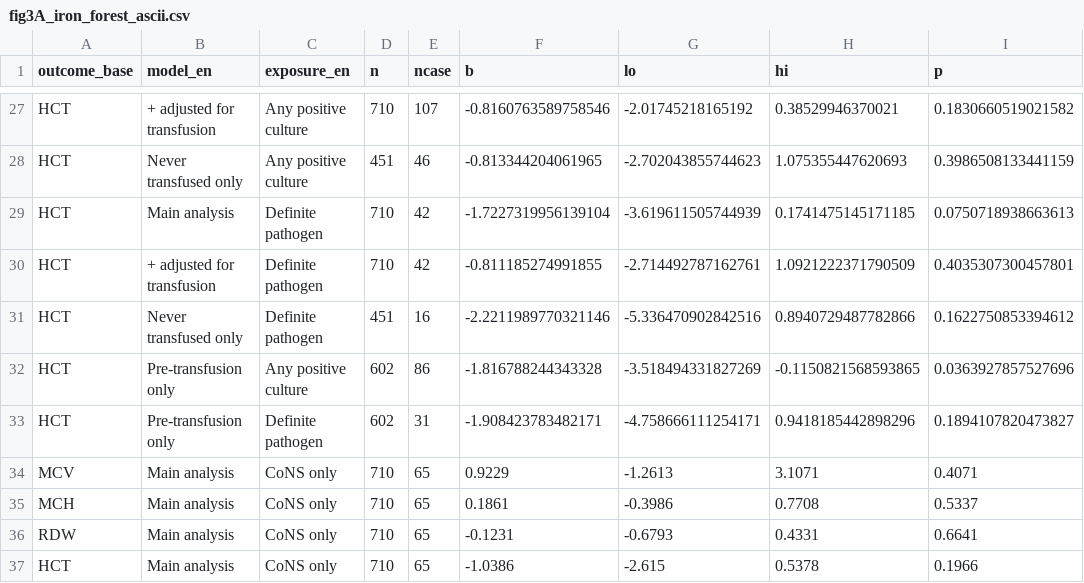
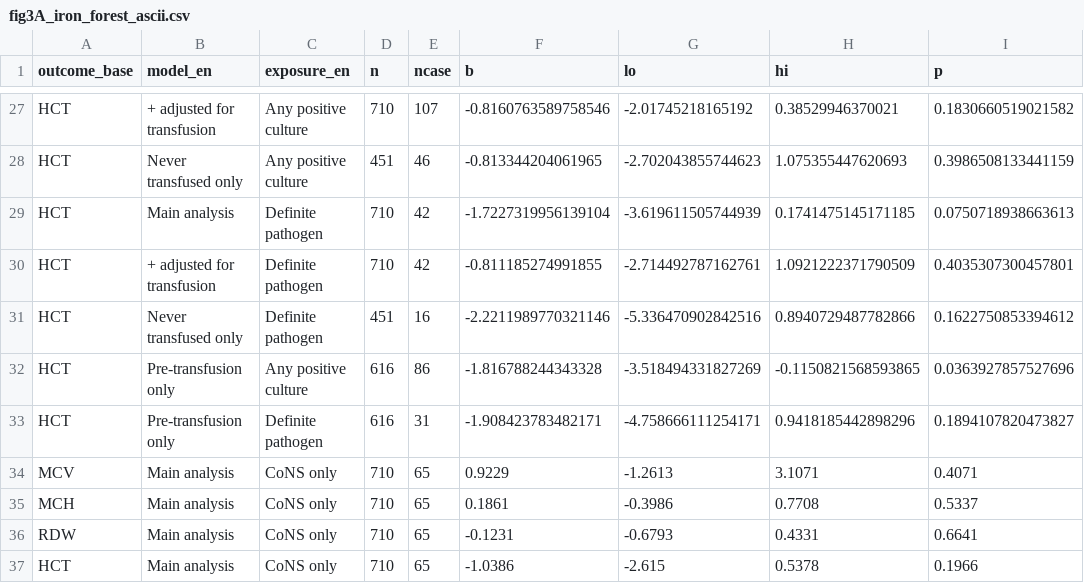
Before and after one commit to ruijin1/IL6_HEPCIDIN, a CSV file: 05_Figures_Docs/fig3A_iron_forest_ascii.csv, drawn as a sheet; only a part is shown, gaps mark what is left out.

Commit message:
Restore Hct pre-transfusion n to 616 in Figure 3 input data; release 1.3.1
The pre-transfusion sensitivity analysis of the MIMIC-III cohort fits each
erythrocyte index on its own maximal available sample. Hct was recorded for
616 neonates in that window whereas MCV, MCH and RDW were recorded for 602,
because 14 transfused neonates had a pre-transfusion Hct without a computed
red-cell index. The 616 fit gives beta = -1.8168 (95% CI -3.518 to -0.115,
p = 0.036), which is the estimate reported in Table 2; the previous revision
had relabelled the n as 602 without recomputing it, leaving the table
internally inconsistent.

Figures 3A now matches the upstream result table C_transfusion_robust_results.csv
and Table 2 of the manuscript. Bump the release to 1.3.1.

```diff
--- a/05_Figures_Docs/fig3A_iron_forest_ascii.csv
+++ b/05_Figures_Docs/fig3A_iron_forest_ascii.csv
@@ -31,4 +31,4 @@ HCT,+ adjusted for transfusion,Definite pathogen,710,42,-0.811185274991855,-2.71
 HCT,Never transfused only,Definite pathogen,451,16,-2.2211989770321146,-5.336470902842516,0.8940729487782866,0.1622750853394612
-HCT,Pre-transfusion only,Any positive culture,602,86,-1.816788244343328,-3.518494331827269,-0.1150821568593865,0.0363927857527696
-HCT,Pre-transfusion only,Definite pathogen,602,31,-1.908423783482171,-4.758666111254171,0.9418185442898296,0.1894107820473827
+HCT,Pre-transfusion only,Any positive culture,616,86,-1.816788244343328,-3.518494331827269,-0.1150821568593865,0.0363927857527696
+HCT,Pre-transfusion only,Definite pathogen,616,31,-1.908423783482171,-4.758666111254171,0.9418185442898296,0.1894107820473827
 MCV,Main analysis,CoNS only,710,65,0.9229,-1.2613,3.1071,0.4071
```
Also changed, not shown: 3 other files.
